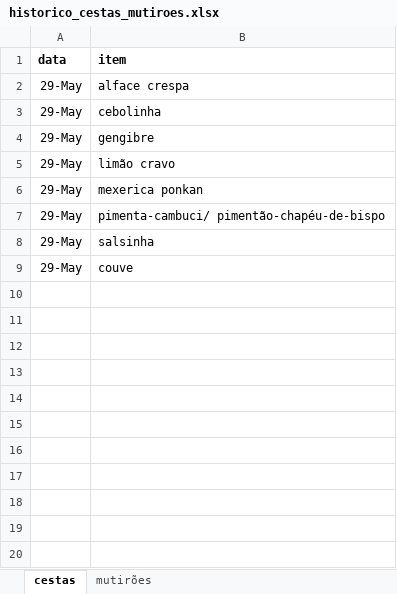
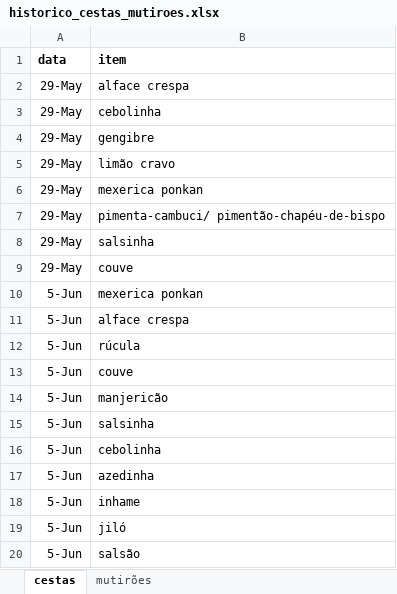
Before and after one commit to renato-favarin/web_app_CSA, an Excel workbook: data/historico_cestas_mutiroes.xlsx, sheet cestas, drawn as a sheet; values as stored, in another font and other column widths than the file's, no borders; the diff names each change by its address in the sheet, - before the commit and + after, or states it on an @@ line.

```diff
--- a/data/historico_cestas_mutiroes.xlsx (sheet cestas)
+++ b/data/historico_cestas_mutiroes.xlsx (sheet cestas)
+row 10: 5-Jun | mexerica ponkan
+row 11: 5-Jun | alface crespa
+row 12: 5-Jun | rúcula
+row 13: 5-Jun | couve
+row 14: 5-Jun | manjericão
+row 15: 5-Jun | salsinha
+row 16: 5-Jun | cebolinha
+row 17: 5-Jun | azedinha
+row 18: 5-Jun | inhame
+row 19: 5-Jun | jiló
+row 20: 5-Jun | salsão
```
Also changed, not shown: data/csa_pindorama.xlsx.
